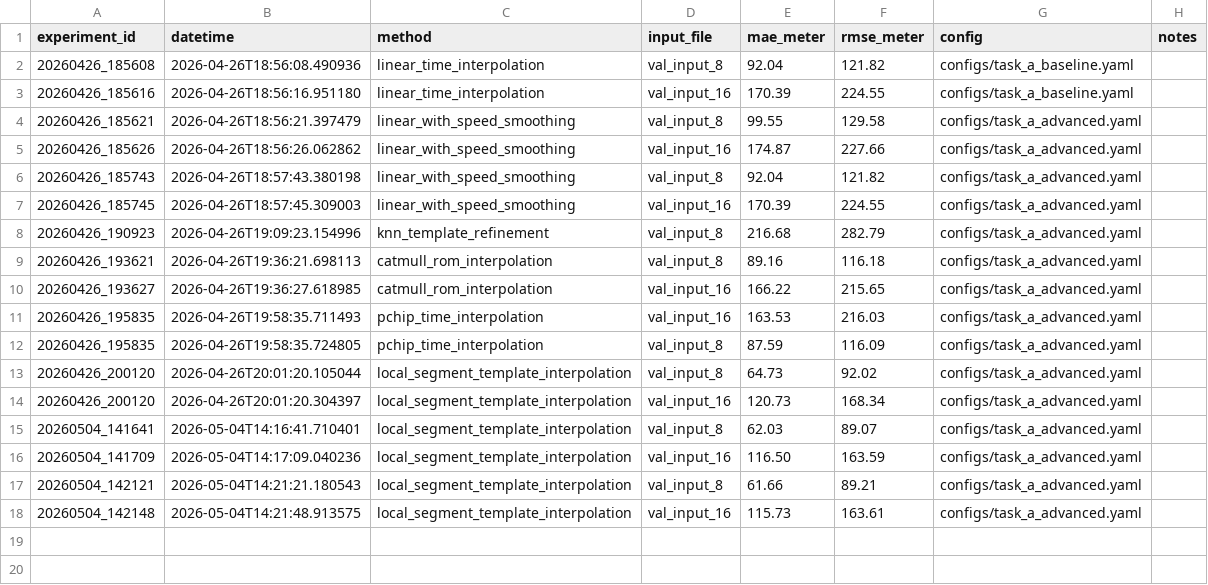
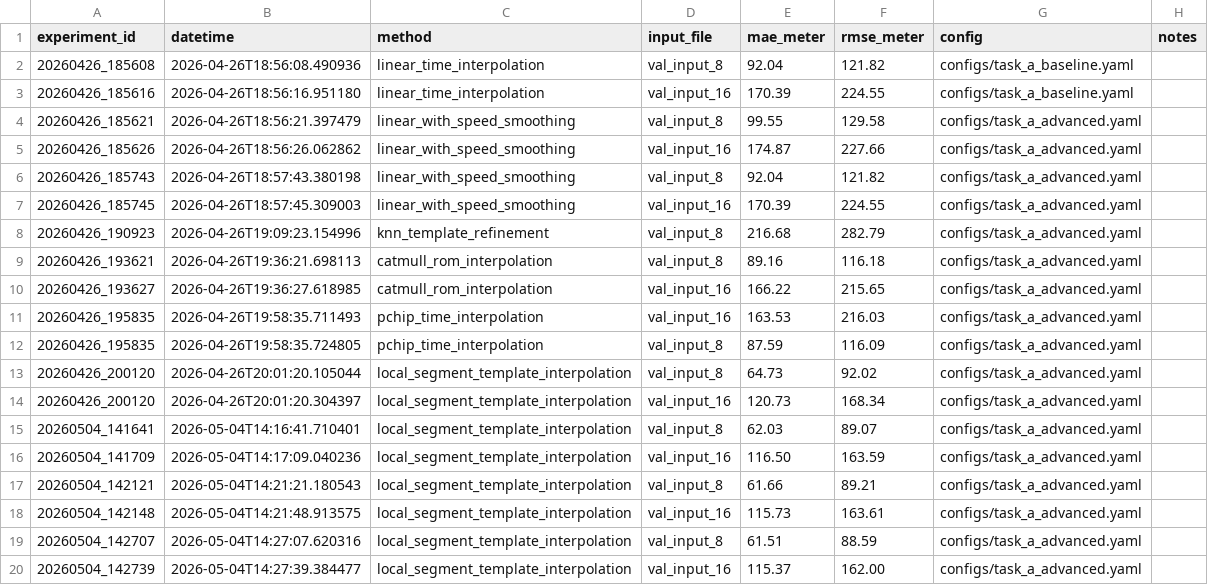
Before and after one commit to DelicateNorman/xianze-math, a CSV file: experiments/task_a_results.csv, drawn as a sheet; the diff names each change by its address in the sheet, - before the commit and + after, or states it on an @@ line.

Commit message:
[task-a][exp] add adaptive template confidence blend

```diff
--- a/experiments/task_a_results.csv
+++ b/experiments/task_a_results.csv
+row 19: 20260504_142707 | 2026-05-04T14:27:07.620316 | local_segment_template_interpolation | val_input_8 | 61.51 | 88.59 | configs/task_a_advanced.yaml
+row 20: 20260504_142739 | 2026-05-04T14:27:39.384477 | local_segment_template_interpolation | val_input_16 | 115.37 | 162.00 | configs/task_a_advanced.yaml
```
Also changed, not shown: 11 other files.
